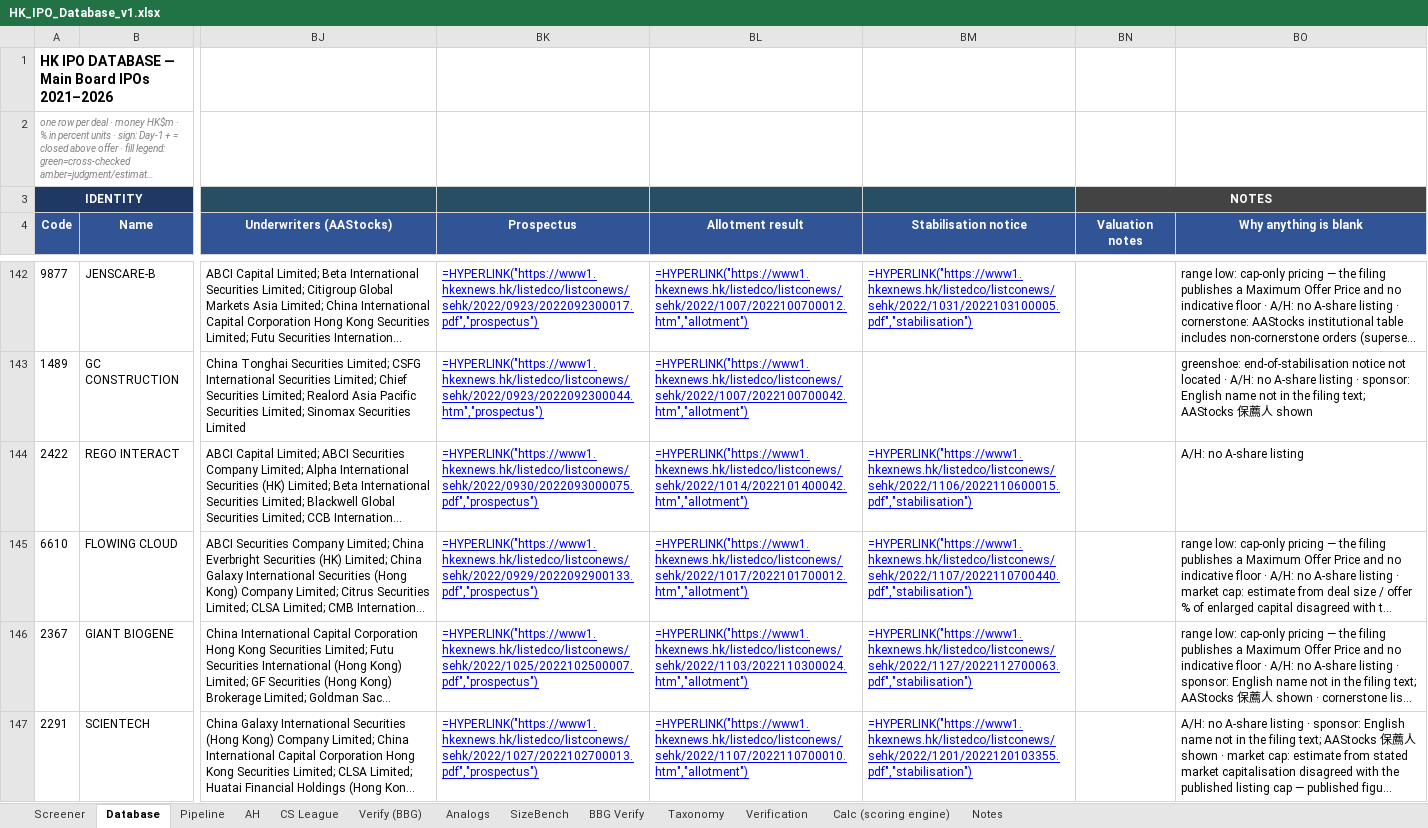
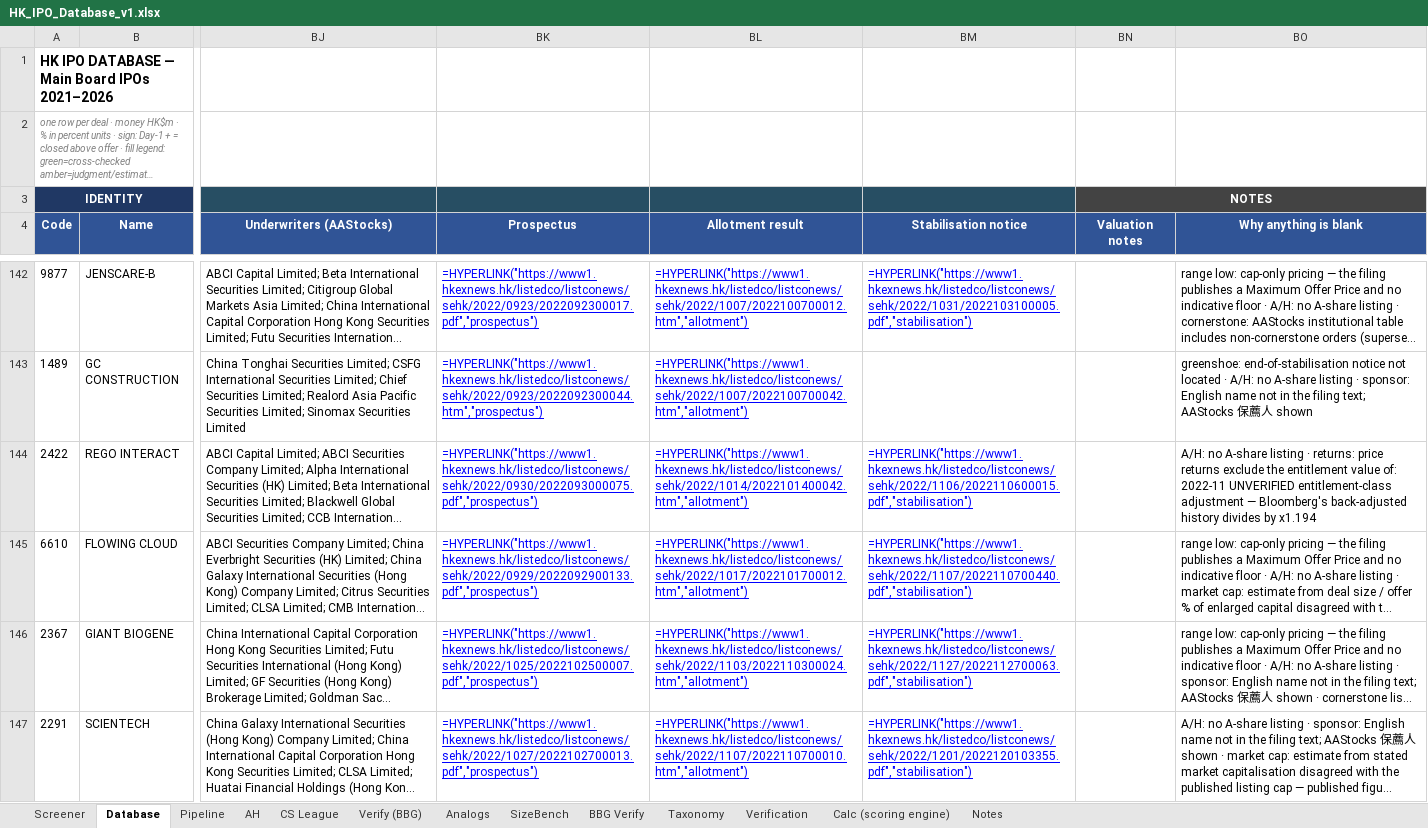
Before and after one commit to kennytam-code/code, an Excel workbook: _ipo_db/TO_NOMURA/HK_IPO_Database_v1.xlsx, sheet Database, drawn as a sheet; only a part is shown, gaps mark what is left out; long unchanged cells end in …; values as stored, in another font and other column widths than the file's, no borders; formulas without a stored value are shown as written; conditional formats not drawn; the diff covers the shown part only; the diff names each change by its address in the sheet, - before the commit and + after, or states it on an @@ line.

```diff
--- a/_ipo_db/TO_NOMURA/HK_IPO_Database_v1.xlsx (sheet Database)
+++ b/_ipo_db/TO_NOMURA/HK_IPO_Database_v1.xlsx (sheet Database)
-BO144 (Why anything is blank): …A-share listing
+BO144 (Why anything is blank): …A-share listing · returns: price returns exclude the entitlement value of: 2022-11 UNVERIFIED entitlement-class adjustment — Bloomberg's back-adjusted history divides by x1.194
```
Also changed, not shown: 15 edited cells elsewhere in this sheet, sheet Verify (BBG), sheet Screener, sheet CS League, sheet Notes, sheet AH, 1 other file.
